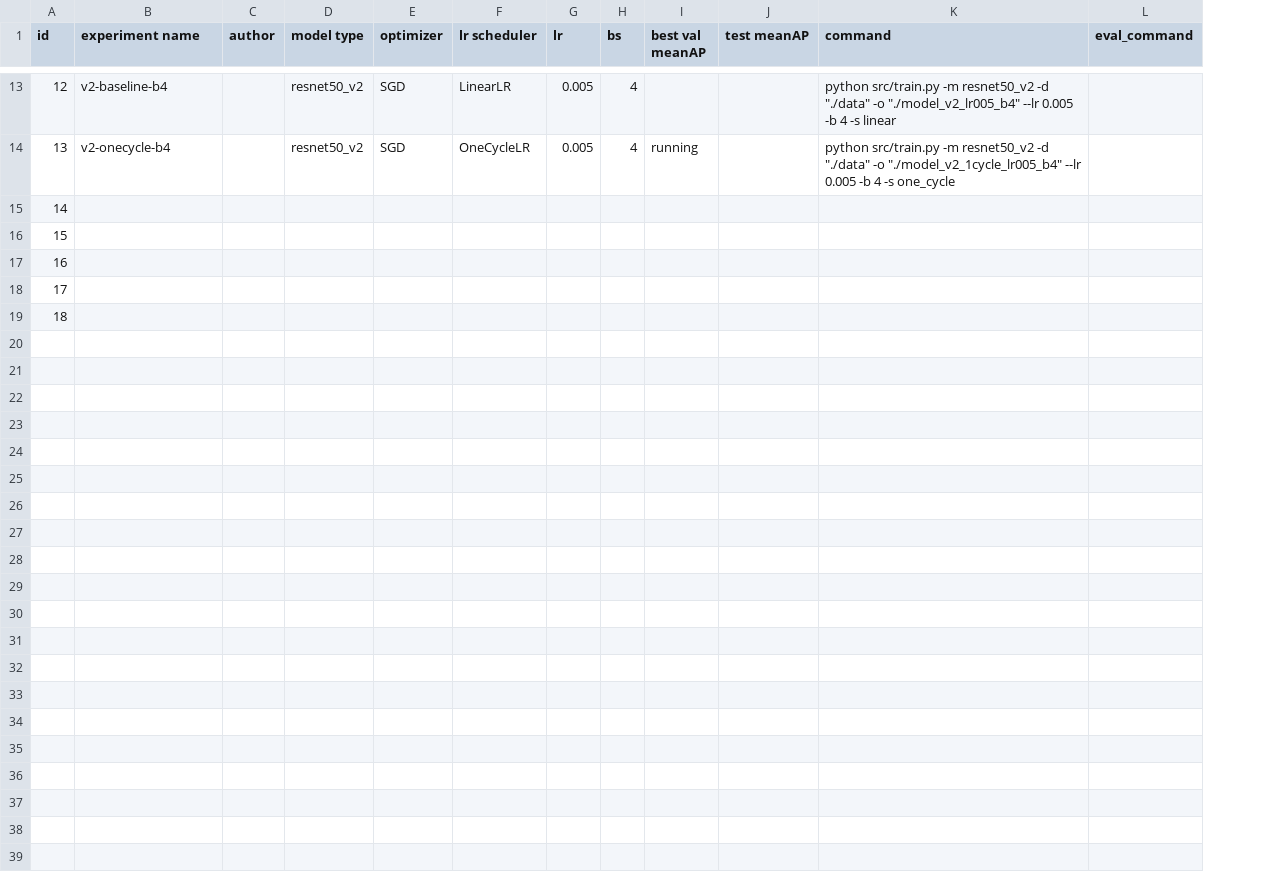
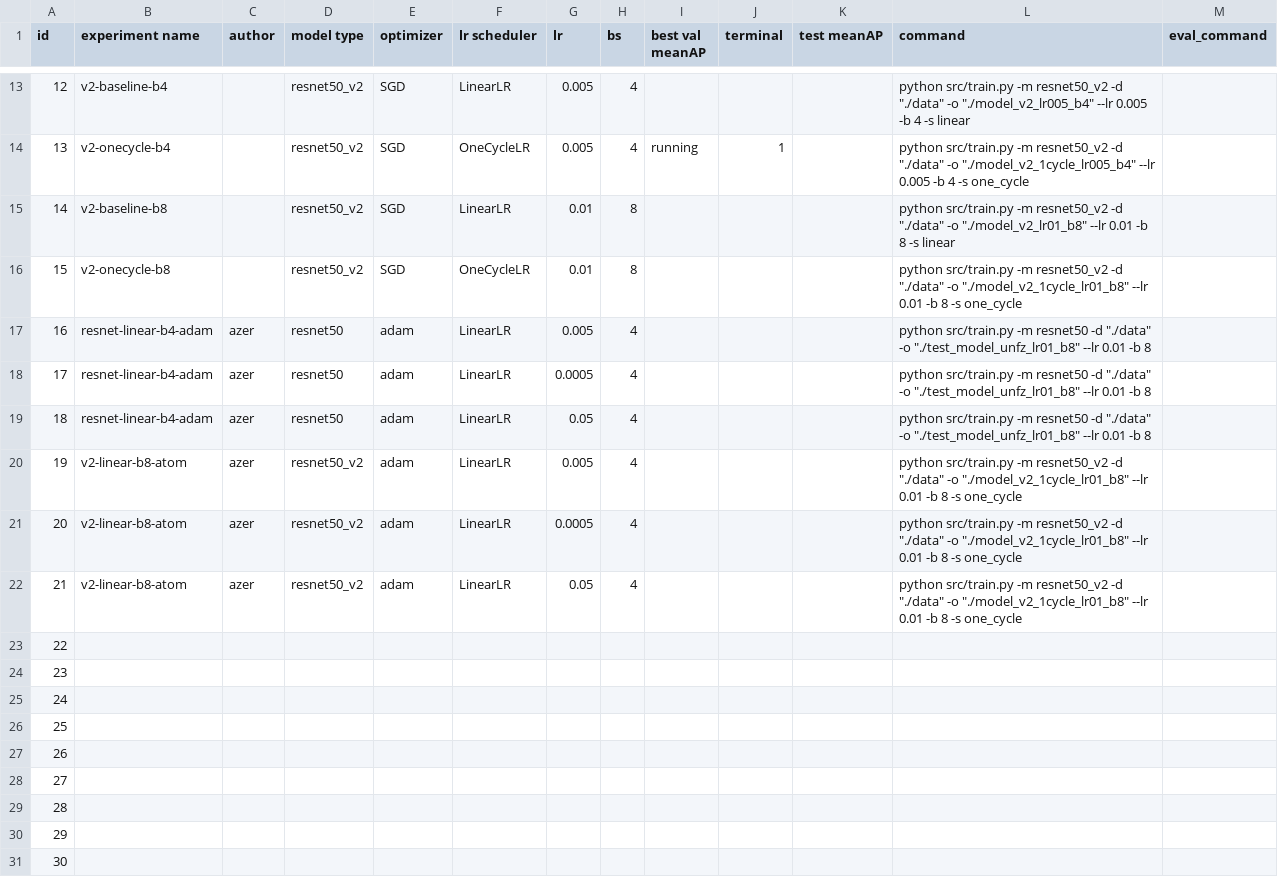
Before and after one commit to badark/smartathon, a CSV file: docs/central_experiments.csv, drawn as a sheet; only a part is shown, gaps mark what is left out; addresses are those after the commit; the diff covers the shown part only; the diff names each change by its address in the sheet, - before the commit and + after, or states it on an @@ line.

Commit message:
Update central_experiments.csv

```diff
--- a/docs/central_experiments.csv
+++ b/docs/central_experiments.csv
+column J (terminal), row 14: 1
+row 15: 14 | v2-baseline-b8 |  | resnet50_v2 | SGD | LinearLR | 0.01 | 8 |  |  |  | python src/train.py -m resnet50_v2 -d "./data" -o "./model_v2_lr01_b8" --lr 0.01 -b 8 -s linear
+row 16: 15 | v2-onecycle-b8 |  | resnet50_v2 | SGD | OneCycleLR | 0.01 | 8 |  |  |  | python src/train.py -m resnet50_v2 -d "./data" -o "./model_v2_1cycle_lr01_b8" --lr 0.01 -b 8 -s one_cycle
+row 17: 16 | resnet-linear-b4-adam | azer | resnet50 | adam | LinearLR | 0.005 | 4 |  |  |  | python src/train.py -m resnet50 -d "./data" -o "./test_model_unfz_lr01_b8" --lr 0.01 -b 8
+row 18: 17 | resnet-linear-b4-adam | azer | resnet50 | adam | LinearLR | 0.0005 | 4 |  |  |  | python src/train.py -m resnet50 -d "./data" -o "./test_model_unfz_lr01_b8" --lr 0.01 -b 8
+row 19: 18 | resnet-linear-b4-adam | azer | resnet50 | adam | LinearLR | 0.05 | 4 |  |  |  | python src/train.py -m resnet50 -d "./data" -o "./test_model_unfz_lr01_b8" --lr 0.01 -b 8
+row 20: 19 | v2-linear-b8-atom | azer | resnet50_v2 | adam | LinearLR | 0.005 | 4 |  |  |  | python src/train.py -m resnet50_v2 -d "./data" -o "./model_v2_1cycle_lr01_b8" --lr 0.01 -b 8 -s one_cycle
+row 21: 20 | v2-linear-b8-atom | azer | resnet50_v2 | adam | LinearLR | 0.0005 | 4 |  |  |  | python src/train.py -m resnet50_v2 -d "./data" -o "./model_v2_1cycle_lr01_b8" --lr 0.01 -b 8 -s one_cycle
+row 22: 21 | v2-linear-b8-atom | azer | resnet50_v2 | adam | LinearLR | 0.05 | 4 |  |  |  | python src/train.py -m resnet50_v2 -d "./data" -o "./model_v2_1cycle_lr01_b8" --lr 0.01 -b 8 -s one_cycle
@@ column A (id) renumbered between rows 23 and 27 @@
+row 28: 27
+row 29: 28
+row 30: 29
+row 31: 30
```
Also changed, not shown: 1 edited cell elsewhere in this file.
